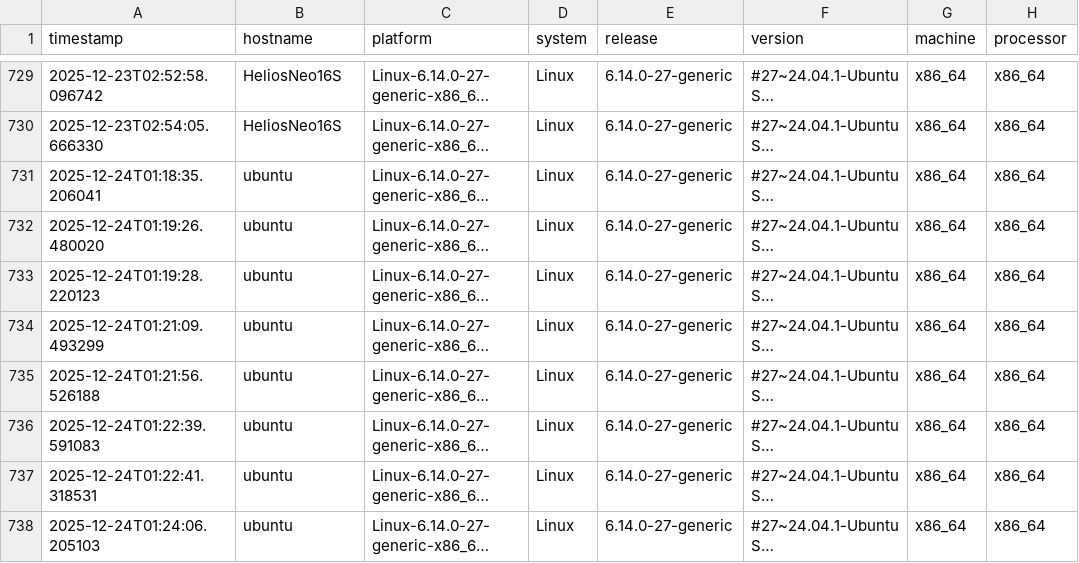
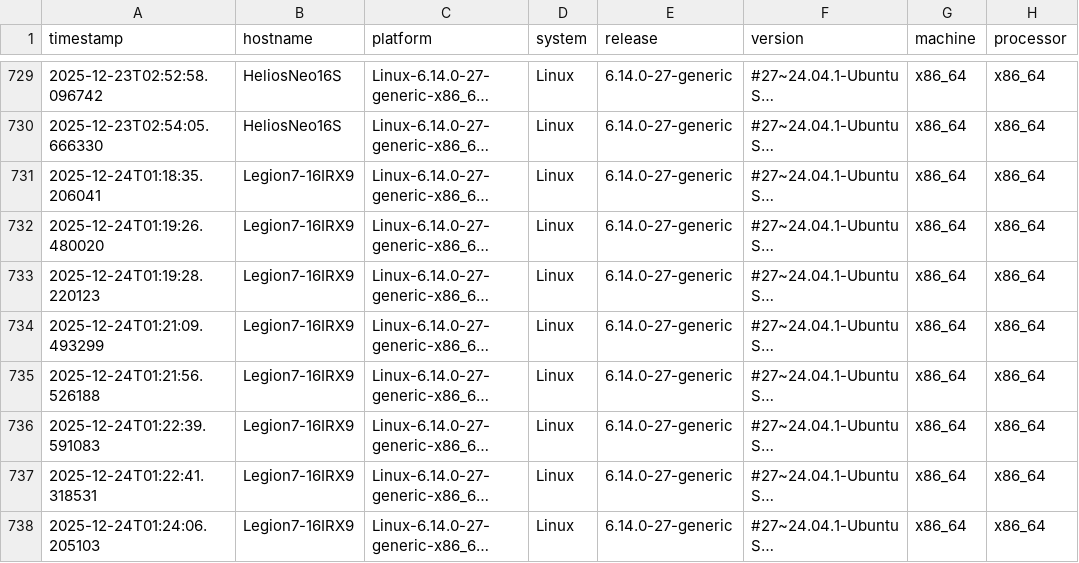
Before and after one commit to lcabrp/data_proc_benchmark, a CSV file: data/benchmark_results.csv, drawn as a sheet; only a part is shown, gaps mark what is left out; long unchanged cells end in …; the diff names each change by its address in the sheet, - before the commit and + after, or states it on an @@ line.

```diff
--- a/data/benchmark_results.csv
+++ b/data/benchmark_results.csv
-B731:B738 (hostname): ubuntu
+B731:B738 (hostname): Legion7-16IRX9
```
Also changed, not shown: 1 other file.
